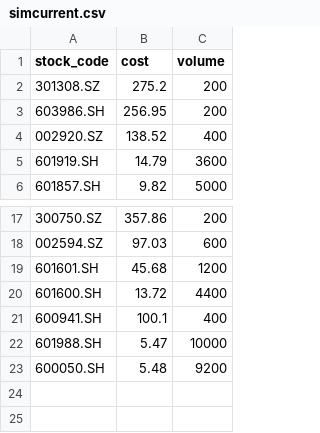
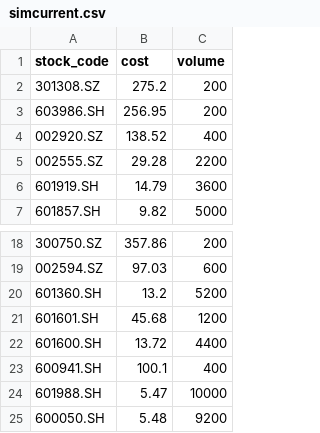
Before and after one commit to zhuzhigao/QMTTrade, a CSV file: indaygridtrade/simcurrent.csv, drawn as a sheet; only a part is shown, gaps mark what is left out; the diff names each change by its address in the sheet, - before the commit and + after, or states it on an @@ line.

Commit message:
add monitoring for the stocks in siminput.csv when in trading mode

```diff
--- a/indaygridtrade/simcurrent.csv
+++ b/indaygridtrade/simcurrent.csv
+row 5: 002555.SZ | 29.28 | 2200
+row 20: 601360.SH | 13.2 | 5200
```
Also changed, not shown: 3 other files.
